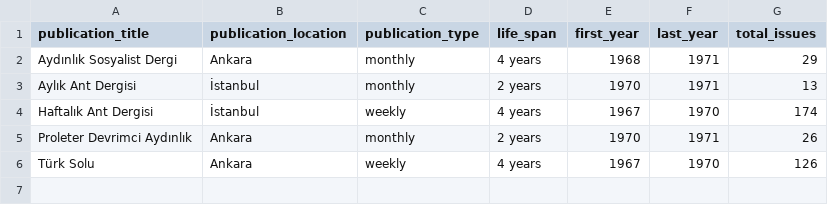
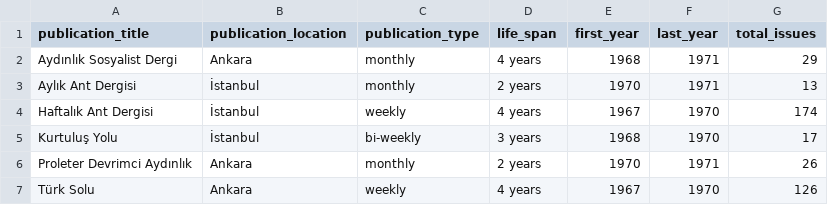
Before and after one commit to ACortellari/ACortellari.github.io, a CSV file: tpc/Sources Database/publications_view.csv, drawn as a sheet; the diff names each change by its address in the sheet, - before the commit and + after, or states it on an @@ line.

```diff
--- a/tpc/Sources Database/publications_view.csv
+++ b/tpc/Sources Database/publications_view.csv
+row 5: Kurtuluş Yolu | İstanbul | bi-weekly | 3 years | 1968 | 1970 | 17
```
Also changed, not shown: tpc/Sources Database/issues_view.csv, 9 other files.
